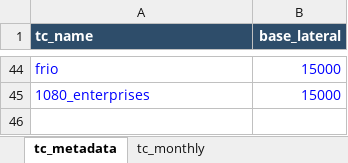
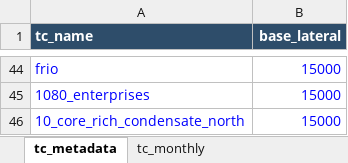
Before and after one commit to mburkegr/Utica-Model-V6, an Excel workbook: type_curve_library.xlsx, sheet tc_metadata, drawn as a sheet; only a part is shown, gaps mark what is left out; values as stored, in another font and other column widths than the file's, no borders; the diff names each change by its address in the sheet, - before the commit and + after, or states it on an @@ line.

```diff
--- a/type_curve_library.xlsx (sheet tc_metadata)
+++ b/type_curve_library.xlsx (sheet tc_metadata)
+row 46: 10_core_rich_condensate_north | 15000
```
Also changed, not shown: sheet tc_monthly.
